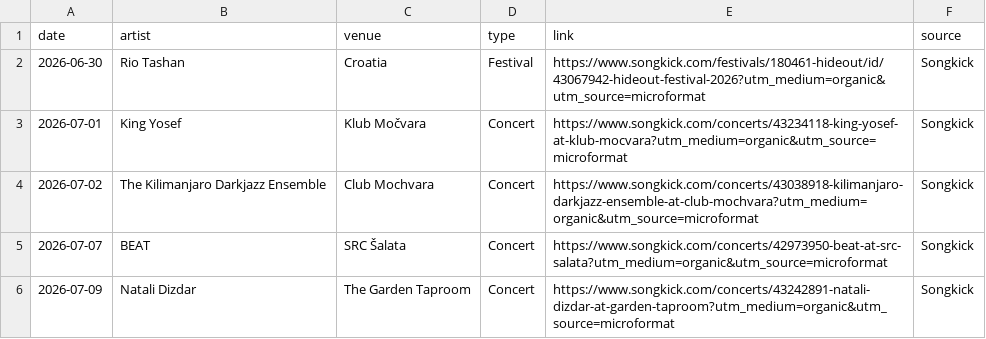
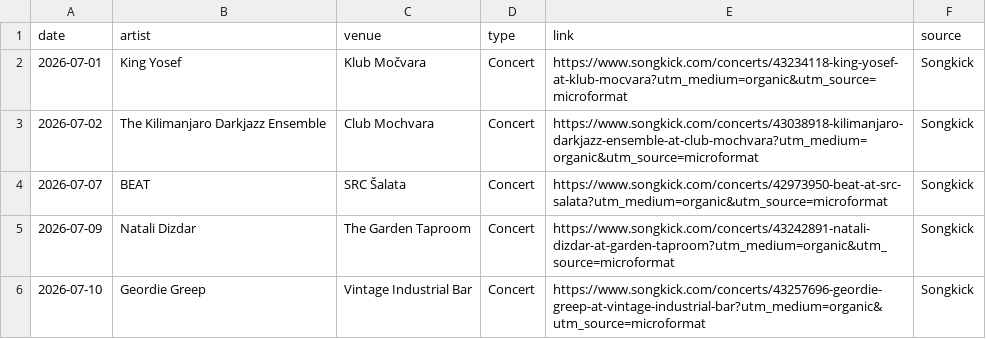
Before and after one commit to Marcellus12/zg_concerts, a CSV file: events.csv, drawn as a sheet; only a part is shown; the shorter side is filled out with more unchanged rows.

```diff
--- a/events.csv
+++ b/events.csv
@@ -1,3 +1,2 @@
 date,artist,venue,type,link,source
-2026-06-30,Rio Tashan,Croatia,Festival,https://www.songkick.com/festivals/180461-hideout/id/43067942-hideout-festival-2026?utm_medium=organic&utm_source=microformat,Songkick
 2026-07-01,King Yosef,Klub Močvara,Concert,https://www.songkick.com/concerts/43234118-king-yosef-at-klub-mocvara?utm_medium=organic&utm_source=microformat,Songkick
```
Also changed, not shown: 2 other files.
